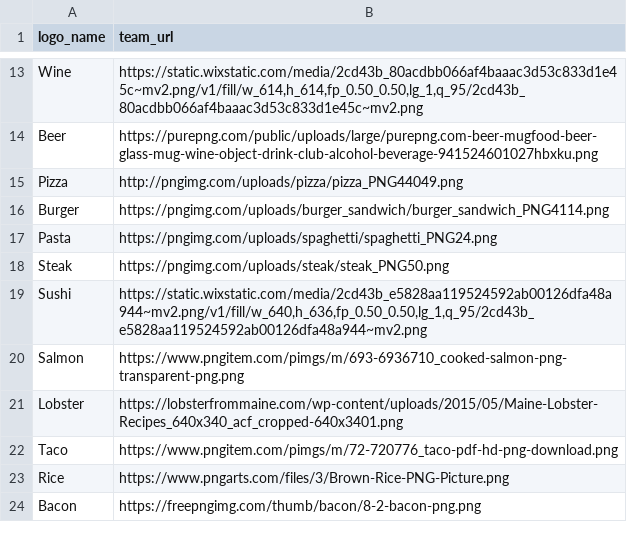
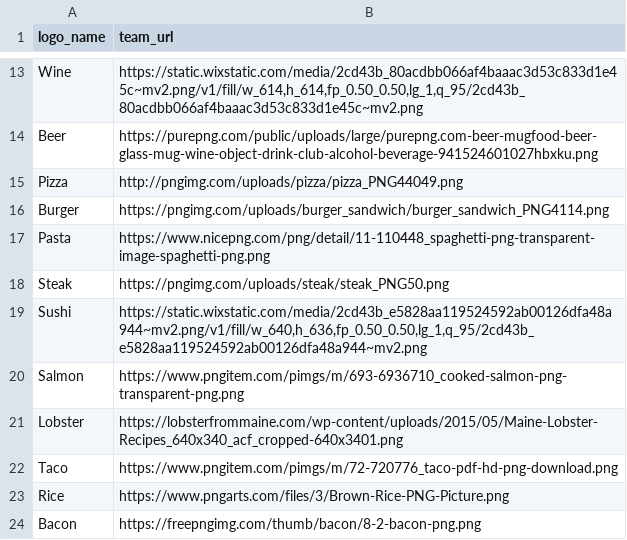
Before and after one commit to danmorse314/top-chef-fantasy, a CSV file: data/top_chef_logo_list.csv, drawn as a sheet; only a part is shown, gaps mark what is left out.

Commit message:
Add files via upload

```diff
--- a/data/top_chef_logo_list.csv
+++ b/data/top_chef_logo_list.csv
@@ -16,3 +16,3 @@ Pizza,http://pngimg.com/uploads/pizza/pizza_PNG44049.png
 Burger,https://pngimg.com/uploads/burger_sandwich/burger_sandwich_PNG4114.png
-Pasta,https://pngimg.com/uploads/spaghetti/spaghetti_PNG24.png
+Pasta,https://www.nicepng.com/png/detail/11-110448_spaghetti-png-transparent-image-spaghetti-png.png
 Steak,https://pngimg.com/uploads/steak/steak_PNG50.png
```
